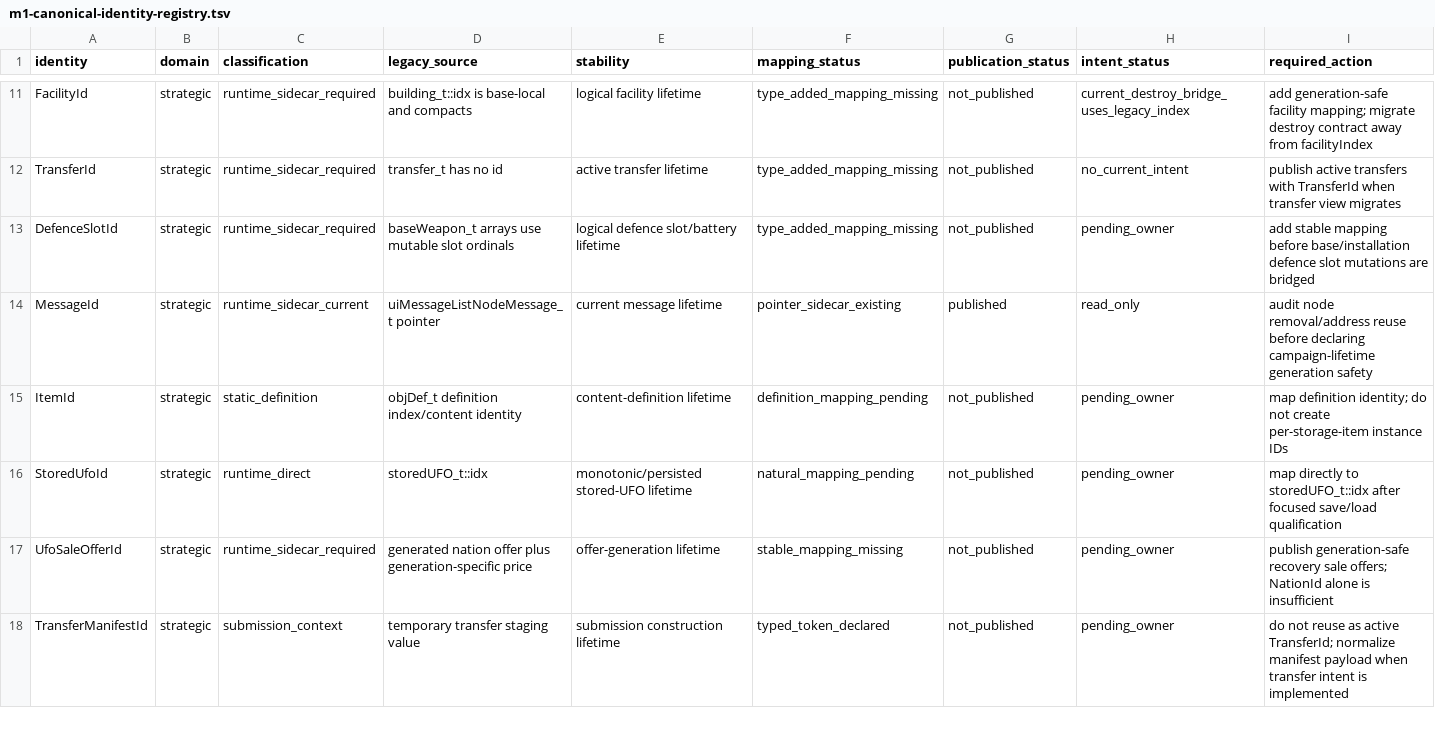
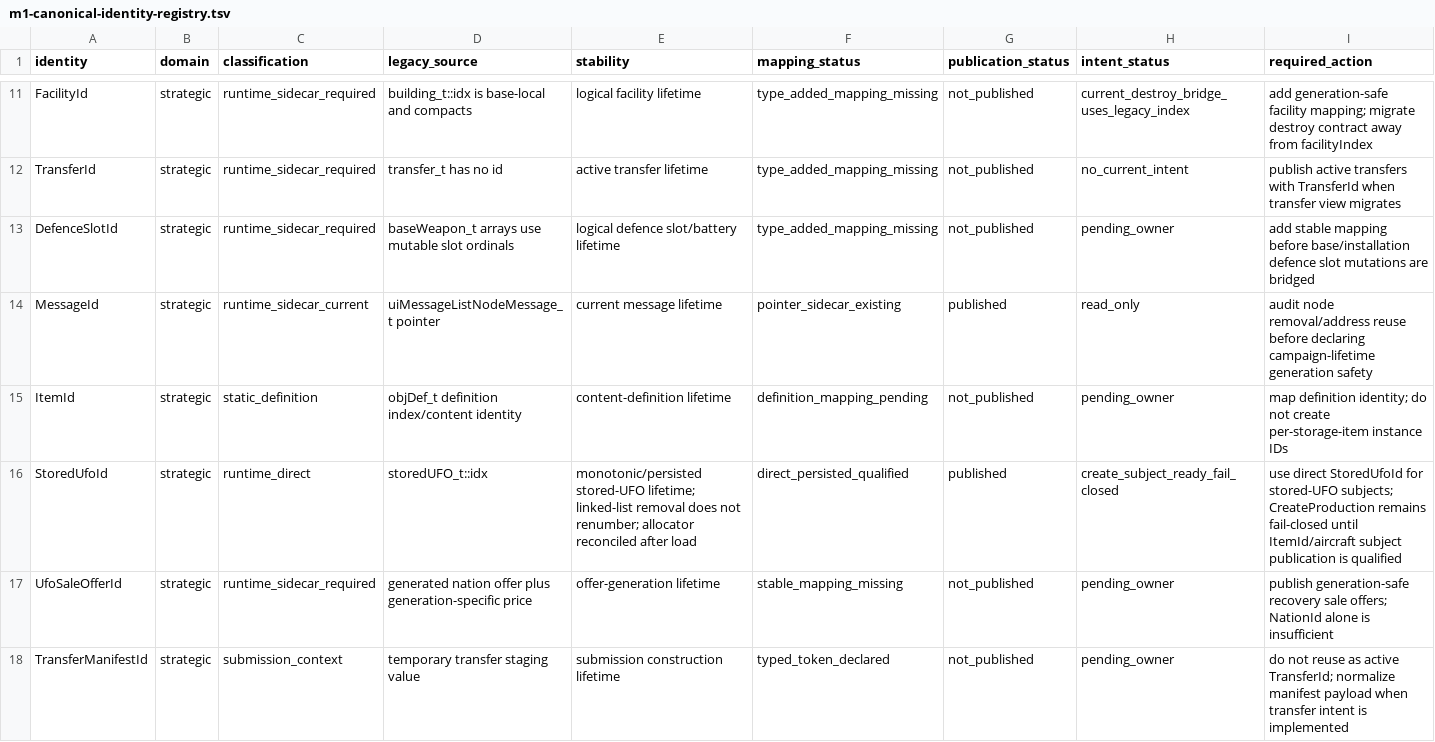
Before and after one commit to mstreurman/UFOAIREMASTER, a TSV file: tools/remaster/m1-canonical-identity-registry.tsv, drawn as a sheet; only a part is shown, gaps mark what is left out.

Commit message:
feat: qualify M1 stored UFO identity

```diff
--- a/tools/remaster/m1-canonical-identity-registry.tsv
+++ b/tools/remaster/m1-canonical-identity-registry.tsv
@@ -15,3 +15,3 @@ MessageId	strategic	runtime_sidecar_current	uiMessageListNodeMessage_t pointer	c
 ItemId	strategic	static_definition	objDef_t definition index/content identity	content-definition lifetime	definition_mapping_pending	not_published	pending_owner	map definition identity; do not create per-storage-item instance IDs
-StoredUfoId	strategic	runtime_direct	storedUFO_t::idx	monotonic/persisted stored-UFO lifetime	natural_mapping_pending	not_published	pending_owner	map directly to storedUFO_t::idx after focused save/load qualification
+StoredUfoId	strategic	runtime_direct	storedUFO_t::idx	monotonic/persisted stored-UFO lifetime; linked-list removal does not renumber; allocator reconciled after load	direct_persisted_qualified	published	create_subject_ready_fail_closed	use direct StoredUfoId for stored-UFO subjects; CreateProduction remains fail-closed until ItemId/aircraft subject publication is qualified
 UfoSaleOfferId	strategic	runtime_sidecar_required	generated nation offer plus generation-specific price	offer-generation lifetime	stable_mapping_missing	not_published	pending_owner	publish generation-safe recovery sale offers; NationId alone is insufficient
```
Also changed, not shown: 13 other files.
